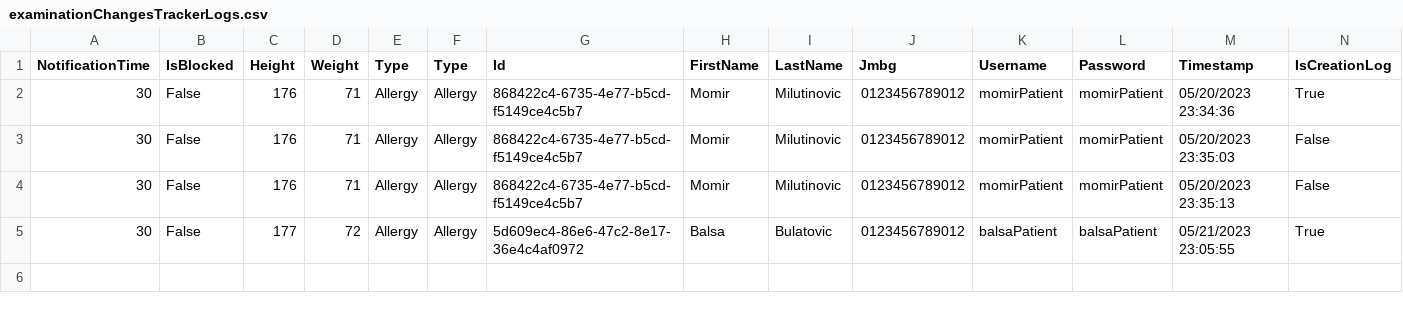
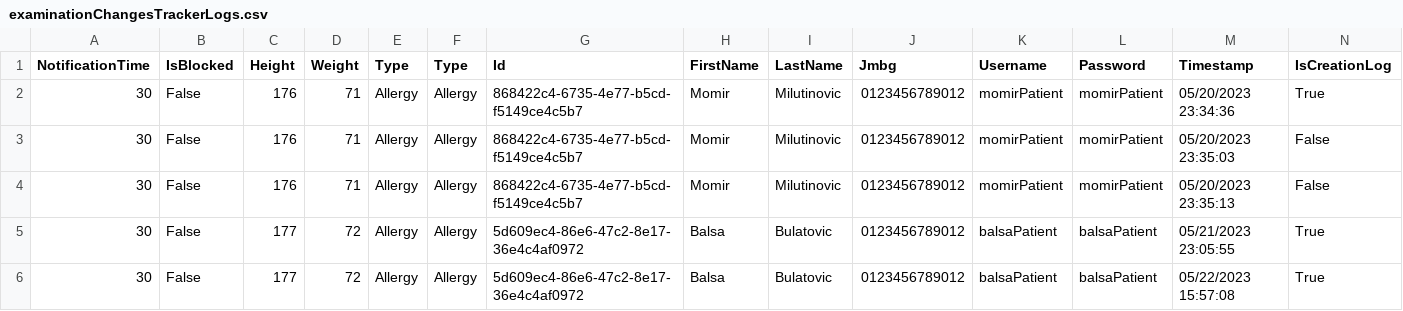
Before and after one commit to BulatovicBalsa/sims-project, a CSV file: Hospital/Data/examinationChangesTrackerLogs.csv, drawn as a sheet.

```diff
--- a/Hospital/Data/examinationChangesTrackerLogs.csv
+++ b/Hospital/Data/examinationChangesTrackerLogs.csv
@@ -5 +5,2 @@ NotificationTime,IsBlocked,Height,Weight,Type,Type,Id,FirstName,LastName,Jmbg,Us
 30,False,177,72,Allergy,Allergy,5d609ec4-86e6-47c2-8e17-36e4c4af0972,Balsa,Bulatovic,0123456789012,balsaPatient,balsaPatient,05/21/2023 23:05:55,True
+30,False,177,72,Allergy,Allergy,5d609ec4-86e6-47c2-8e17-36e4c4af0972,Balsa,Bulatovic,0123456789012,balsaPatient,balsaPatient,05/22/2023 15:57:08,True
```
Also changed, not shown: Hospital/Data/examination.csv, Hospital/Data/notifications.csv, 7 other files.
